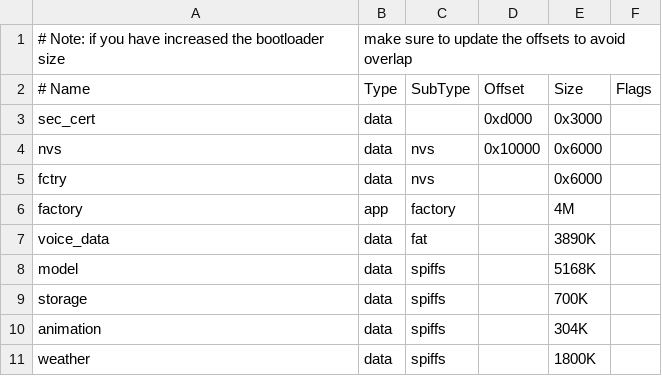
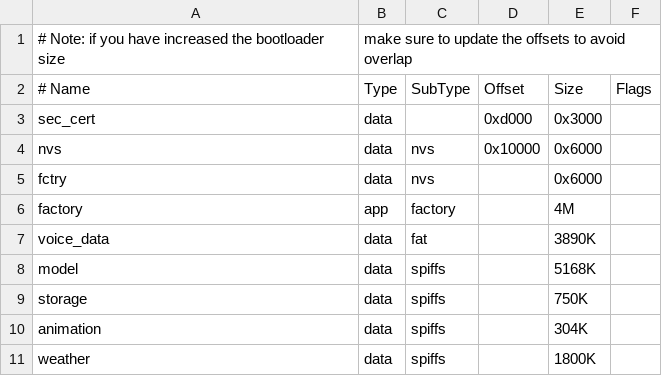
Before and after one commit to woai66/Esp32-AiScreen, a CSV file: partitions.csv, drawn as a sheet.

```diff
--- a/partitions.csv
+++ b/partitions.csv
@@ -8,3 +8,3 @@ voice_data, data,   fat,         ,          3890K
 model,      data,   spiffs,      ,          5168K,
-storage,      data,   spiffs,    ,          700K,
+storage,      data,   spiffs,    ,          750K,
 animation,    data,   spiffs,    ,          304K,
```
Also changed, not shown: 16 other files.
